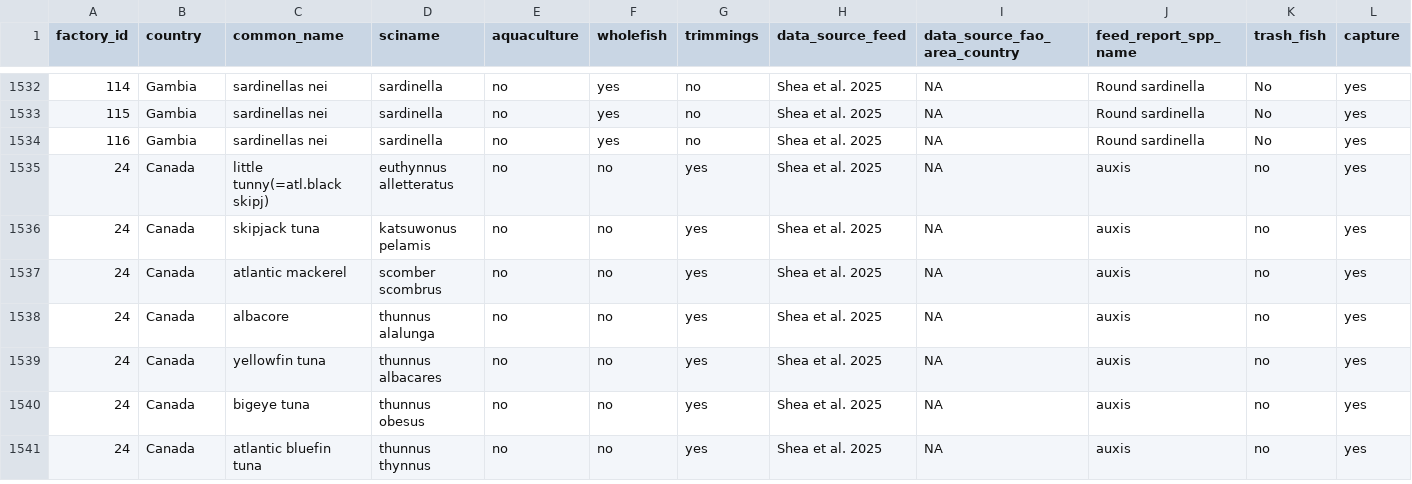
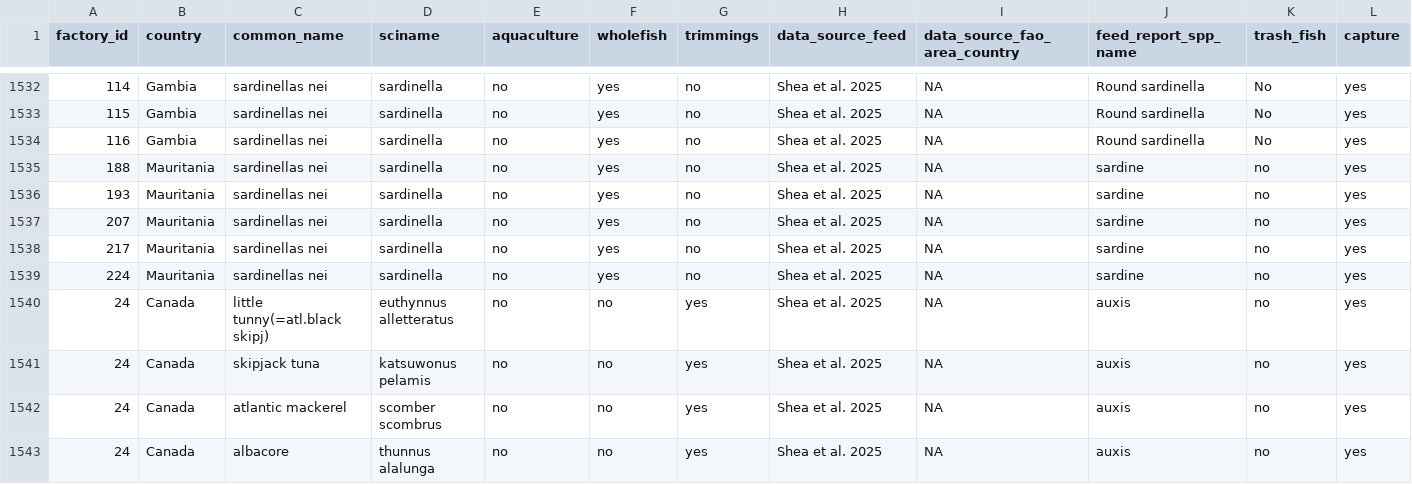
Before and after one commit to Sustainable-Aquafeeds-Project/ARTIS_exchange_fishmeal, a CSV file: data/shea_et_al_FMFO/fmfo_tidy_v0.1.csv, drawn as a sheet; only a part is shown, gaps mark what is left out; the shorter side is filled out with more unchanged rows; rows hold the shown columns only; the diff names each change by its address in the sheet, - before the commit and + after, or states it on an @@ line.

```diff
--- a/data/shea_et_al_FMFO/fmfo_tidy_v0.1.csv
+++ b/data/shea_et_al_FMFO/fmfo_tidy_v0.1.csv
+row 1535: 188 | Mauritania | sardinellas nei | sardinella | no | yes | no | Shea et al. 2025 | NA | sardine | no | yes
+row 1536: 193 | Mauritania | sardinellas nei | sardinella | no | yes | no | Shea et al. 2025 | NA | sardine | no | yes
+row 1537: 207 | Mauritania | sardinellas nei | sardinella | no | yes | no | Shea et al. 2025 | NA | sardine | no | yes
+row 1538: 217 | Mauritania | sardinellas nei | sardinella | no | yes | no | Shea et al. 2025 | NA | sardine | no | yes
+row 1539: 224 | Mauritania | sardinellas nei | sardinella | no | yes | no | Shea et al. 2025 | NA | sardine | no | yes
```
Also changed, not shown: outputs/SI/SI_Table_4.csv, outputs/SI/SI_Table_5.csv, 37 other files.
